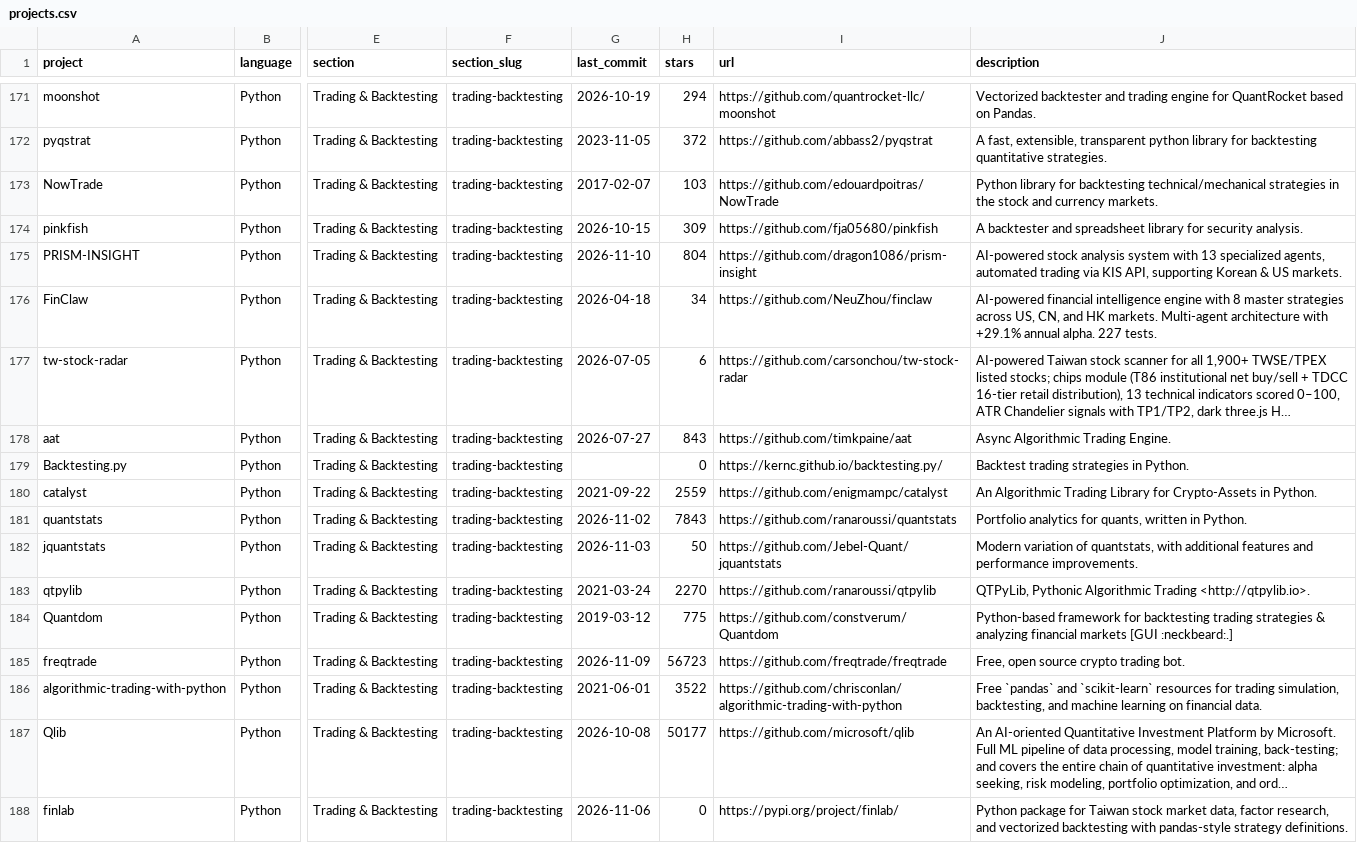
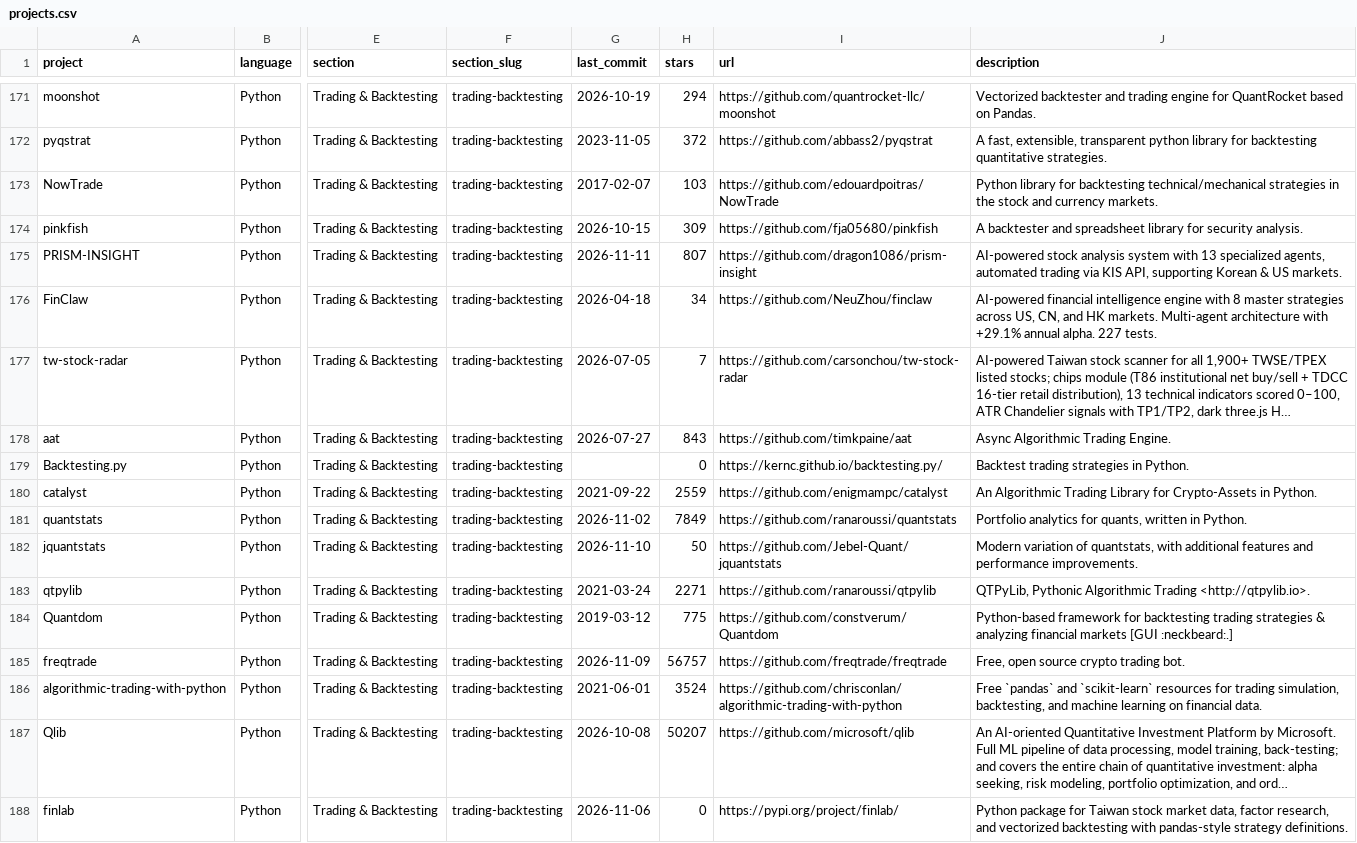
Before and after one commit to ArturSepp/awesome-quant, a CSV file: projects.csv, drawn as a sheet; only a part is shown, gaps mark what is left out; long unchanged cells end in …; the diff covers the shown part only; the diff names each change by its address in the sheet, - before the commit and + after, or states it on an @@ line.

```diff
--- a/projects.csv
+++ b/projects.csv
-G175 (last_commit): 2026-11-10
+G175 (last_commit): 2026-11-11
-H175 (stars): 804
+H175 (stars): 807
-H177 (stars): 6
+H177 (stars): 7
-H181 (stars): 7843
+H181 (stars): 7849
-G182 (last_commit): 2026-11-03
+G182 (last_commit): 2026-11-10
-H183 (stars): 2270
+H183 (stars): 2271
-H185 (stars): 56723
+H185 (stars): 56757
-H186 (stars): 3522
+H186 (stars): 3524
-H187 (stars): 50177
+H187 (stars): 50207
```
Also changed, not shown: 132 edited cells elsewhere in this file, 1 other file.
